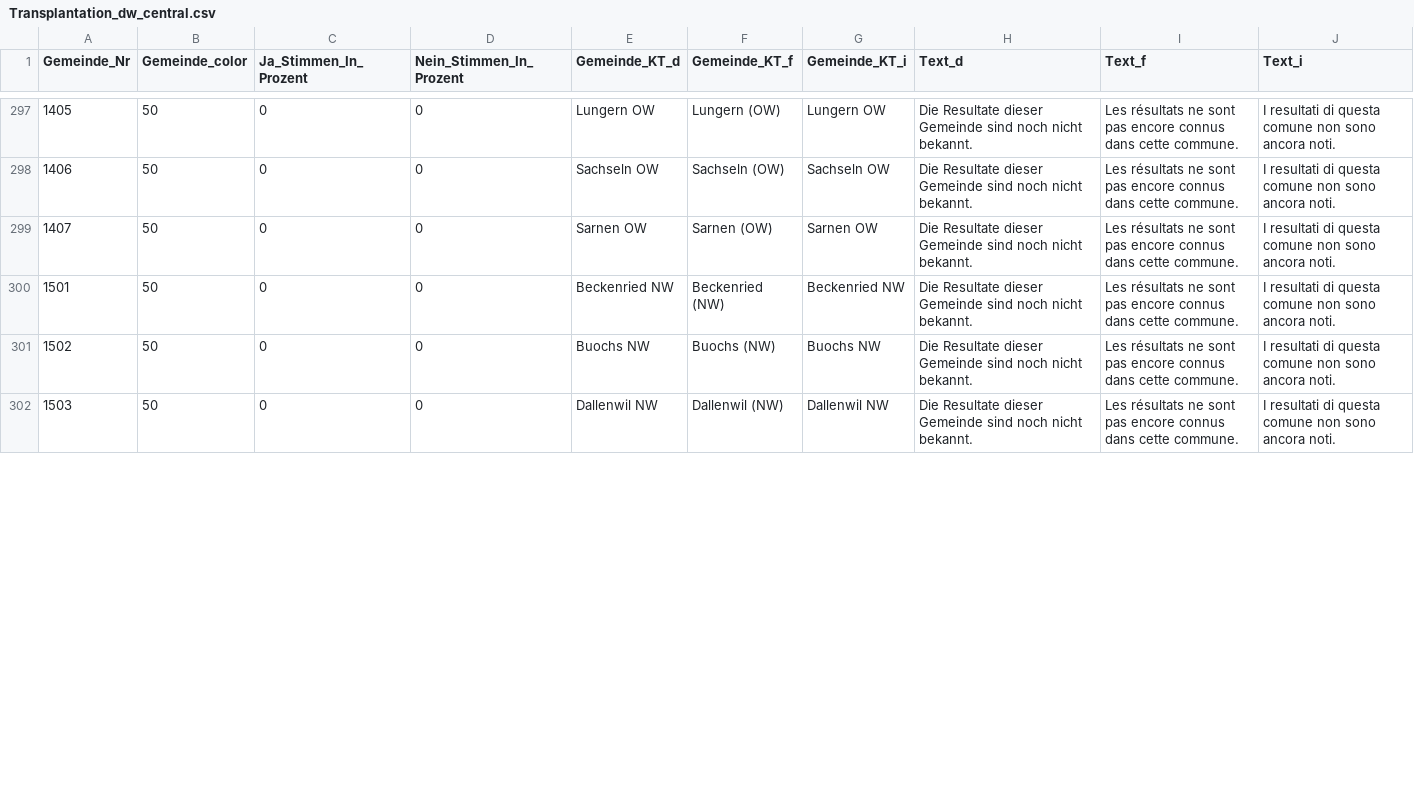
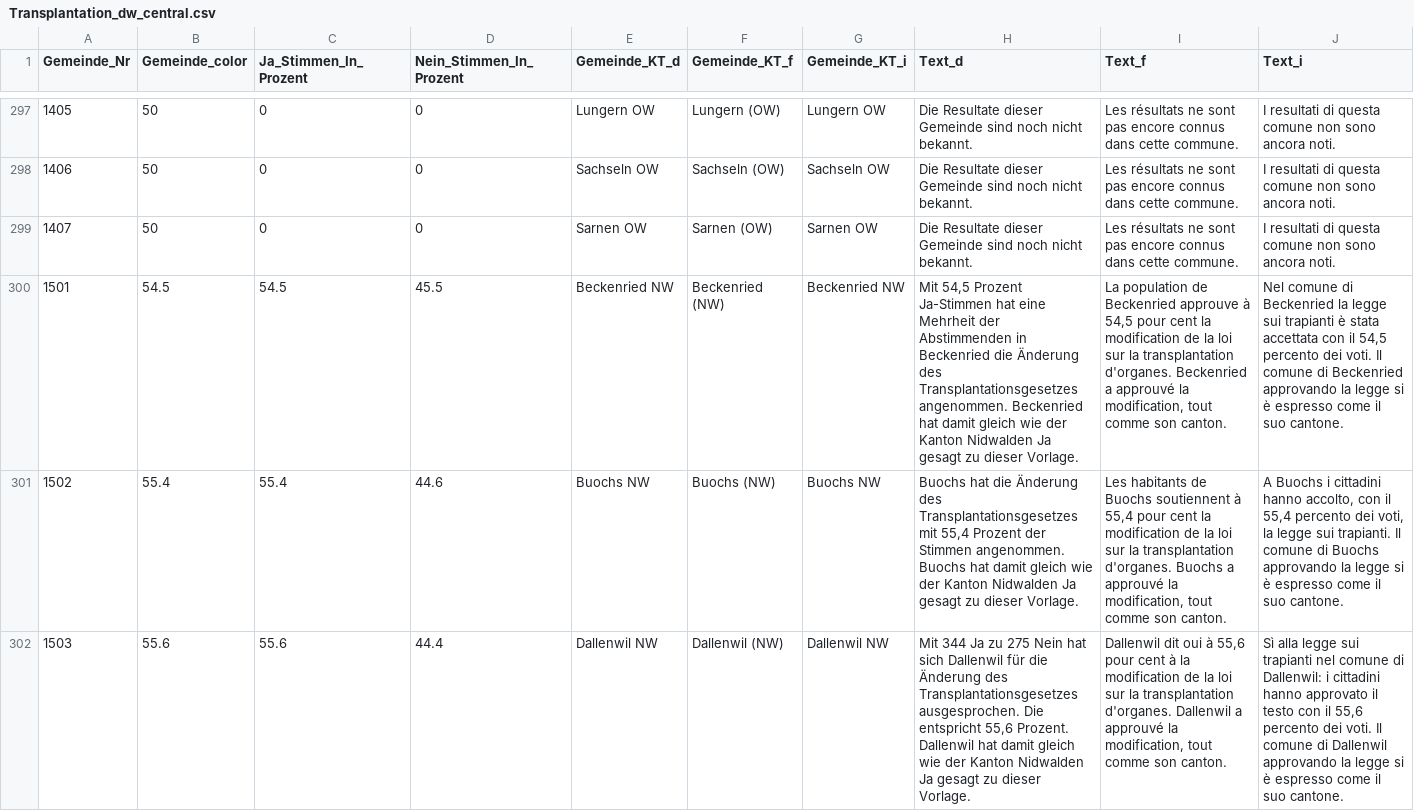
Before and after one commit to awp-finanznachrichten/lena_mai2022, a CSV file: Output/Transplantation_dw_central.csv, drawn as a sheet; only a part is shown, gaps mark what is left out; the diff covers the shown part only; the diff names each change by its address in the sheet, - before the commit and + after, or states it on an @@ line.

```diff
--- a/Output/Transplantation_dw_central.csv
+++ b/Output/Transplantation_dw_central.csv
-B300 (Gemeinde_color): 50
+B300 (Gemeinde_color): 54.5
-C300 (Ja_Stimmen_In_Prozent): 0
+C300 (Ja_Stimmen_In_Prozent): 54.5
-D300 (Nein_Stimmen_In_Prozent): 0
+D300 (Nein_Stimmen_In_Prozent): 45.5
-H300 (Text_d): Die Resultate dieser Gemeinde sind noch nicht bekannt.
+H300 (Text_d): Mit 54,5 Prozent Ja-Stimmen hat eine Mehrheit der Abstimmenden in Beckenried die Änderung des Transplantationsgesetzes angenommen. Beckenried hat damit gleich wie der Kanton Nidwalden Ja gesagt zu dieser Vorlage.
-I300 (Text_f): Les résultats ne sont pas encore connus dans cette commune.
+I300 (Text_f): La population de Beckenried approuve à 54,5 pour cent la modification de la loi sur la transplantation d'organes. Beckenried a approuvé la modification, tout comme son canton.
-J300 (Text_i): I resultati di questa comune non sono ancora noti.
+J300 (Text_i): Nel comune di Beckenried la legge sui trapianti è stata accettata con il 54,5 percento dei voti. Il comune di Beckenried approvando la legge si è espresso come il suo cantone.
-B301 (Gemeinde_color): 50
+B301 (Gemeinde_color): 55.4
-C301 (Ja_Stimmen_In_Prozent): 0
+C301 (Ja_Stimmen_In_Prozent): 55.4
-D301 (Nein_Stimmen_In_Prozent): 0
+D301 (Nein_Stimmen_In_Prozent): 44.6
-H301 (Text_d): Die Resultate dieser Gemeinde sind noch nicht bekannt.
+H301 (Text_d): Buochs hat die Änderung des Transplantationsgesetzes mit 55,4 Prozent der Stimmen angenommen. Buochs hat damit gleich wie der Kanton Nidwalden Ja gesagt zu dieser Vorlage.
-I301 (Text_f): Les résultats ne sont pas encore connus dans cette commune.
+I301 (Text_f): Les habitants de Buochs soutiennent à 55,4 pour cent la modification de la loi sur la transplantation d'organes. Buochs a approuvé la modification, tout comme son canton.
-J301 (Text_i): I resultati di questa comune non sono ancora noti.
+J301 (Text_i): A Buochs i cittadini hanno accolto, con il 55,4 percento dei voti, la legge sui trapianti. Il comune di Buochs approvando la legge si è espresso come il suo cantone.
-B302 (Gemeinde_color): 50
+B302 (Gemeinde_color): 55.6
-C302 (Ja_Stimmen_In_Prozent): 0
+C302 (Ja_Stimmen_In_Prozent): 55.6
-D302 (Nein_Stimmen_In_Prozent): 0
+D302 (Nein_Stimmen_In_Prozent): 44.4
-H302 (Text_d): Die Resultate dieser Gemeinde sind noch nicht bekannt.
+H302 (Text_d): Mit 344 Ja zu 275 Nein hat sich Dallenwil für die Änderung des Transplantationsgesetzes ausgesprochen. Die entspricht 55,6 Prozent. Dallenwil hat damit gleich wie der Kanton Nidwalden Ja gesagt zu dieser Vorlage.
-I302 (Text_f): Les résultats ne sont pas encore connus dans cette commune.
+I302 (Text_f): Dallenwil dit oui à 55,6 pour cent à la modification de la loi sur la transplantation d'organes. Dallenwil a approuvé la modification, tout comme son canton.
-J302 (Text_i): I resultati di questa comune non sono ancora noti.
+J302 (Text_i): Sì alla legge sui trapianti nel comune di Dallenwil: i cittadini hanno approvato il testo con il 55,6 percento dei voti. Il comune di Dallenwil approvando la legge si è espresso come il suo cantone.
```
Also changed, not shown: 72 edited cells elsewhere in this file, Output/Film_dw_central.csv, Output/Film_dw_zentralschweiz.csv, 25 other files.
